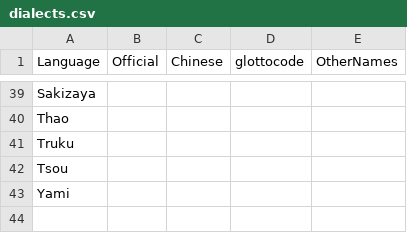
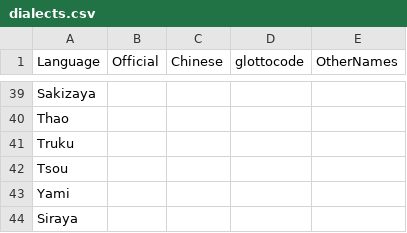
Before and after one commit to FormosanBank/FormosanBank, a CSV file: dialects.csv, drawn as a sheet; only a part is shown, gaps mark what is left out.

```diff
--- a/dialects.csv
+++ b/dialects.csv
@@ -43 +43,2 @@ Tsou,,,,
 Yami,,,,
+Siraya,,,,
```
Also changed, not shown: 9 other files.
